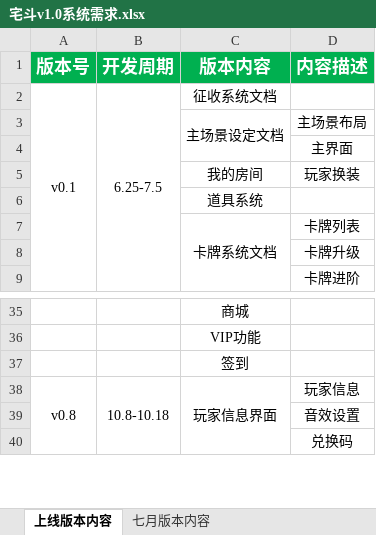
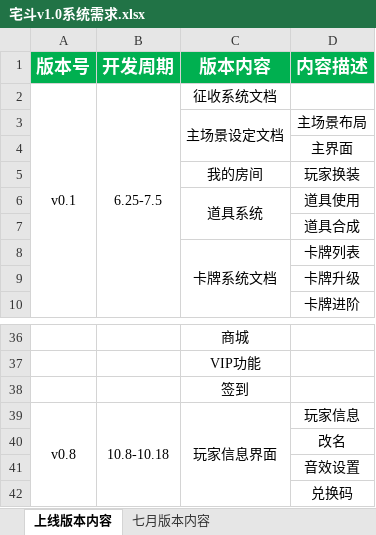
Before and after one commit to persiewoo/mnDocs, an Excel workbook: 立项准备/宅斗v1.0系统需求.xlsx, sheet 上线版本内容, drawn as a sheet; only a part is shown, gaps mark what is left out; values as stored, in another font and other column widths than the file's, no borders; the diff names each change by its address in the sheet, - before the commit and + after, or states it on an @@ line.

```diff
--- a/立项准备/宅斗v1.0系统需求.xlsx (sheet 上线版本内容)
+++ b/立项准备/宅斗v1.0系统需求.xlsx (sheet 上线版本内容)
+C6:C7 merged
-D6 (内容描述): (empty)
+D6 (内容描述): 道具使用
+row 7:  |  |  | 道具合成
+row 40:  |  |  | 改名
```
Also changed, not shown: 1 other file.
